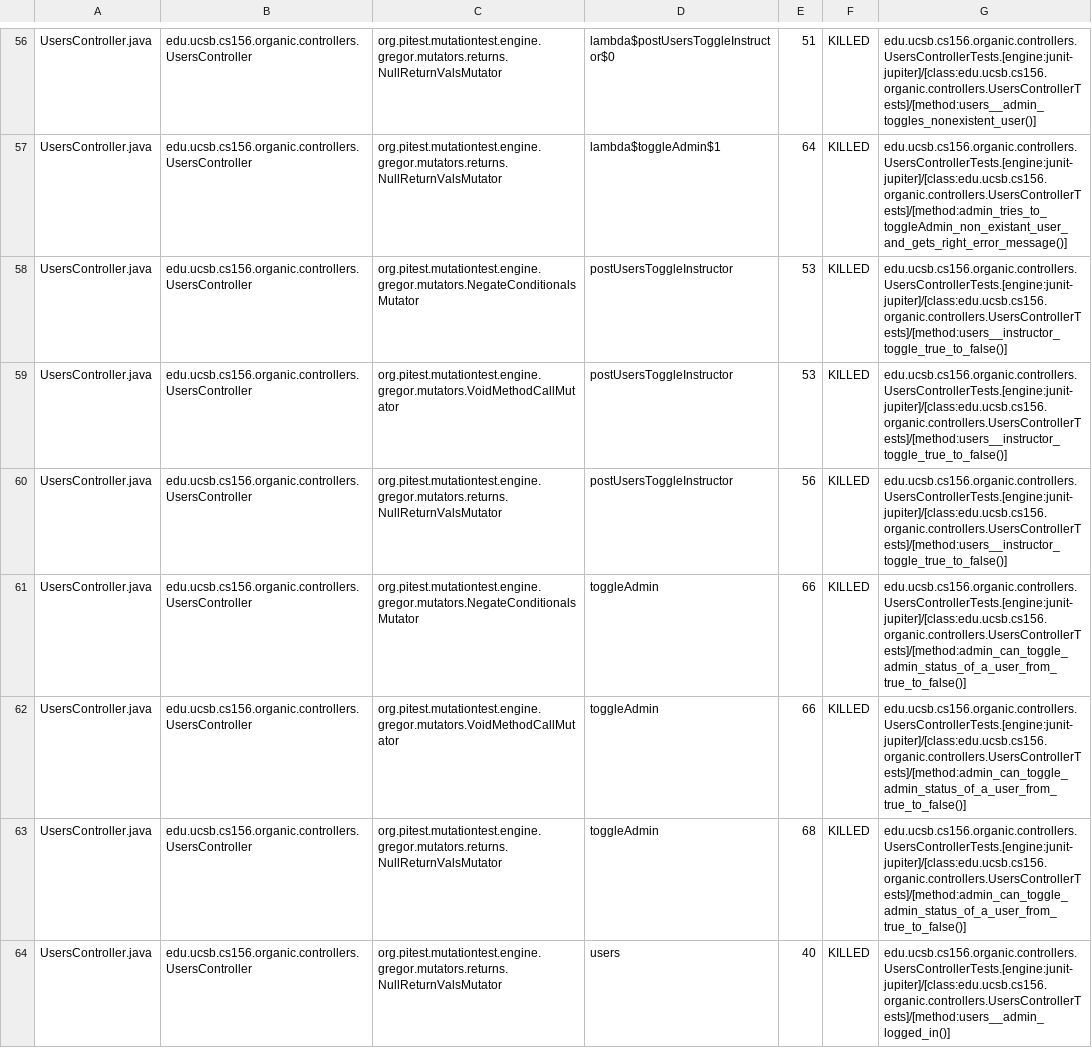
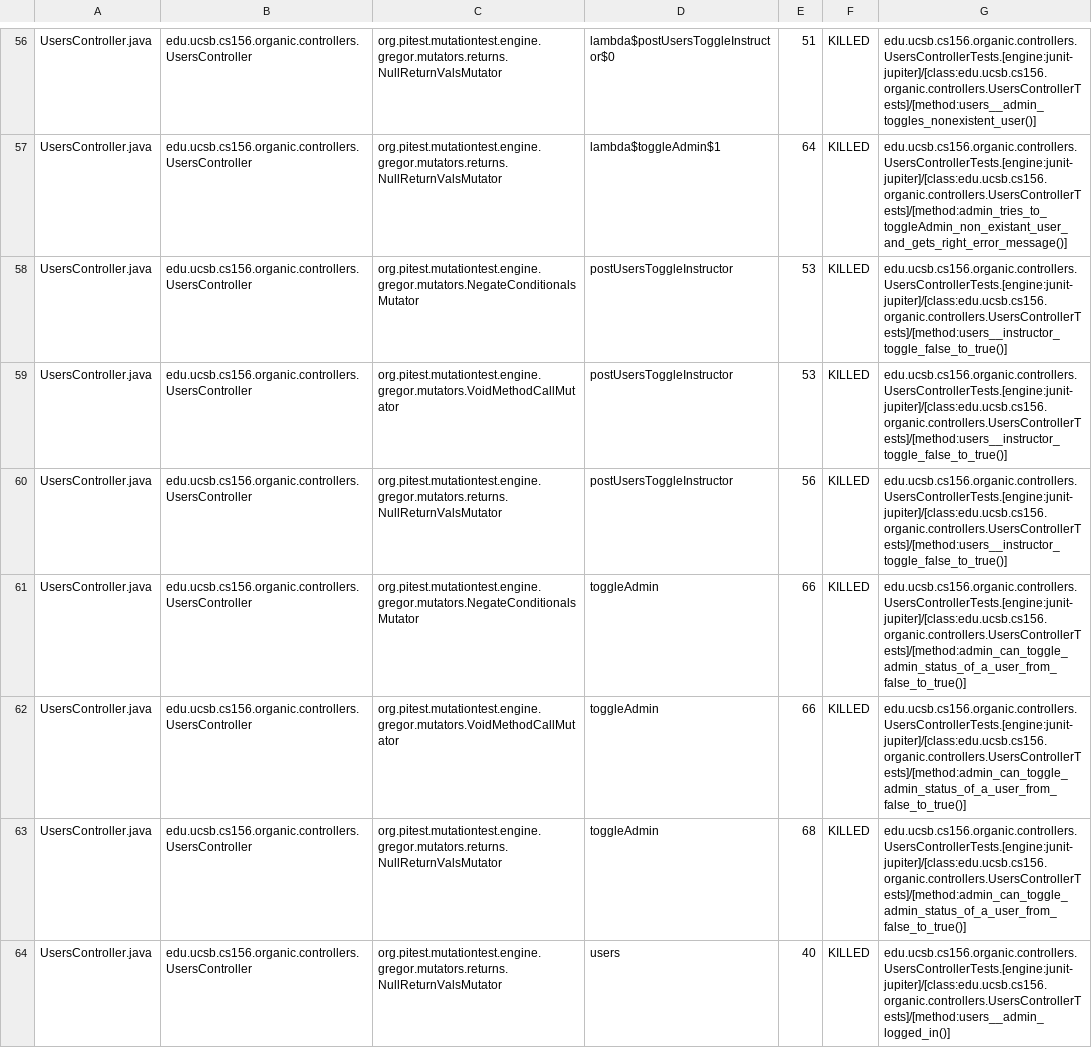
Before and after one commit to ucsb-cs156-w24/proj-organic-w24-6pm-4, a CSV file: prs/82/pitest/mutations.csv, drawn as a sheet; only a part is shown, gaps mark what is left out; the diff covers the shown part only.

Commit message:
Deploying to gh-pages from @ ucsb-cs156-w24/proj-organic-w24-6pm-4@1b3d4d28c09d7a8aafc438fbf8f9504492fa43c8 🚀

```diff
--- a/prs/82/pitest/mutations.csv
+++ b/prs/82/pitest/mutations.csv
@@ -57,8 +57,8 @@ UsersController.java,edu.ucsb.cs156.organic.controllers.UsersController,org.pite
 UsersController.java,edu.ucsb.cs156.organic.controllers.UsersController,org.pitest.mutationtest.engine.gregor.mutators.returns.NullReturnValsMutator,lambda$toggleAdmin$1,64,KILLED,edu.ucsb.cs156.organic.controllers.UsersControllerTests.[engine:junit-jupiter]/[class:edu.ucsb.cs156.organic.controllers.UsersControllerTests]/[method:admin_tries_to_toggleAdmin_non_existant_user_and_gets_right_error_message()]
-UsersController.java,edu.ucsb.cs156.organic.controllers.UsersController,org.pitest.mutationtest.engine.gregor.mutators.NegateConditionalsMutator,postUsersToggleInstructor,53,KILLED,edu.ucsb.cs156.organic.controllers.UsersControllerTests.[engine:junit-jupiter]/[class:edu.ucsb.cs156.organic.controllers.UsersControllerTests]/[method:users__instructor_toggle_true_to_false()]
-UsersController.java,edu.ucsb.cs156.organic.controllers.UsersController,org.pitest.mutationtest.engine.gregor.mutators.VoidMethodCallMutator,postUsersToggleInstructor,53,KILLED,edu.ucsb.cs156.organic.controllers.UsersControllerTests.[engine:junit-jupiter]/[class:edu.ucsb.cs156.organic.controllers.UsersControllerTests]/[method:users__instructor_toggle_true_to_false()]
-UsersController.java,edu.ucsb.cs156.organic.controllers.UsersController,org.pitest.mutationtest.engine.gregor.mutators.returns.NullReturnValsMutator,postUsersToggleInstructor,56,KILLED,edu.ucsb.cs156.organic.controllers.UsersControllerTests.[engine:junit-jupiter]/[class:edu.ucsb.cs156.organic.controllers.UsersControllerTests]/[method:users__instructor_toggle_true_to_false()]
-UsersController.java,edu.ucsb.cs156.organic.controllers.UsersController,org.pitest.mutationtest.engine.gregor.mutators.NegateConditionalsMutator,toggleAdmin,66,KILLED,edu.ucsb.cs156.organic.controllers.UsersControllerTests.[engine:junit-jupiter]/[class:edu.ucsb.cs156.organic.controllers.UsersControllerTests]/[method:admin_can_toggle_admin_status_of_a_user_from_true_to_false()]
-UsersController.java,edu.ucsb.cs156.organic.controllers.UsersController,org.pitest.mutationtest.engine.gregor.mutators.VoidMethodCallMutator,toggleAdmin,66,KILLED,edu.ucsb.cs156.organic.controllers.UsersControllerTests.[engine:junit-jupiter]/[class:edu.ucsb.cs156.organic.controllers.UsersControllerTests]/[method:admin_can_toggle_admin_status_of_a_user_from_true_to_false()]
-UsersController.java,edu.ucsb.cs156.organic.controllers.UsersController,org.pitest.mutationtest.engine.gregor.mutators.returns.NullReturnValsMutator,toggleAdmin,68,KILLED,edu.ucsb.cs156.organic.controllers.UsersControllerTests.[engine:junit-jupiter]/[class:edu.ucsb.cs156.organic.controllers.UsersControllerTests]/[method:admin_can_toggle_admin_status_of_a_user_from_true_to_false()]
+UsersController.java,edu.ucsb.cs156.organic.controllers.UsersController,org.pitest.mutationtest.engine.gregor.mutators.NegateConditionalsMutator,postUsersToggleInstructor,53,KILLED,edu.ucsb.cs156.organic.controllers.UsersControllerTests.[engine:junit-jupiter]/[class:edu.ucsb.cs156.organic.controllers.UsersControllerTests]/[method:users__instructor_toggle_false_to_true()]
+UsersController.java,edu.ucsb.cs156.organic.controllers.UsersController,org.pitest.mutationtest.engine.gregor.mutators.VoidMethodCallMutator,postUsersToggleInstructor,53,KILLED,edu.ucsb.cs156.organic.controllers.UsersControllerTests.[engine:junit-jupiter]/[class:edu.ucsb.cs156.organic.controllers.UsersControllerTests]/[method:users__instructor_toggle_false_to_true()]
+UsersController.java,edu.ucsb.cs156.organic.controllers.UsersController,org.pitest.mutationtest.engine.gregor.mutators.returns.NullReturnValsMutator,postUsersToggleInstructor,56,KILLED,edu.ucsb.cs156.organic.controllers.UsersControllerTests.[engine:junit-jupiter]/[class:edu.ucsb.cs156.organic.controllers.UsersControllerTests]/[method:users__instructor_toggle_false_to_true()]
+UsersController.java,edu.ucsb.cs156.organic.controllers.UsersController,org.pitest.mutationtest.engine.gregor.mutators.NegateConditionalsMutator,toggleAdmin,66,KILLED,edu.ucsb.cs156.organic.controllers.UsersControllerTests.[engine:junit-jupiter]/[class:edu.ucsb.cs156.organic.controllers.UsersControllerTests]/[method:admin_can_toggle_admin_status_of_a_user_from_false_to_true()]
+UsersController.java,edu.ucsb.cs156.organic.controllers.UsersController,org.pitest.mutationtest.engine.gregor.mutators.VoidMethodCallMutator,toggleAdmin,66,KILLED,edu.ucsb.cs156.organic.controllers.UsersControllerTests.[engine:junit-jupiter]/[class:edu.ucsb.cs156.organic.controllers.UsersControllerTests]/[method:admin_can_toggle_admin_status_of_a_user_from_false_to_true()]
+UsersController.java,edu.ucsb.cs156.organic.controllers.UsersController,org.pitest.mutationtest.engine.gregor.mutators.returns.NullReturnValsMutator,toggleAdmin,68,KILLED,edu.ucsb.cs156.organic.controllers.UsersControllerTests.[engine:junit-jupiter]/[class:edu.ucsb.cs156.organic.controllers.UsersControllerTests]/[method:admin_can_toggle_admin_status_of_a_user_from_false_to_true()]
 UsersController.java,edu.ucsb.cs156.organic.controllers.UsersController,org.pitest.mutationtest.engine.gregor.mutators.returns.NullReturnValsMutator,users,40,KILLED,edu.ucsb.cs156.organic.controllers.UsersControllerTests.[engine:junit-jupiter]/[class:edu.ucsb.cs156.organic.controllers.UsersControllerTests]/[method:users__admin_logged_in()]
```
Also changed, not shown: 4 edited cells elsewhere in this file, 16 other files.
